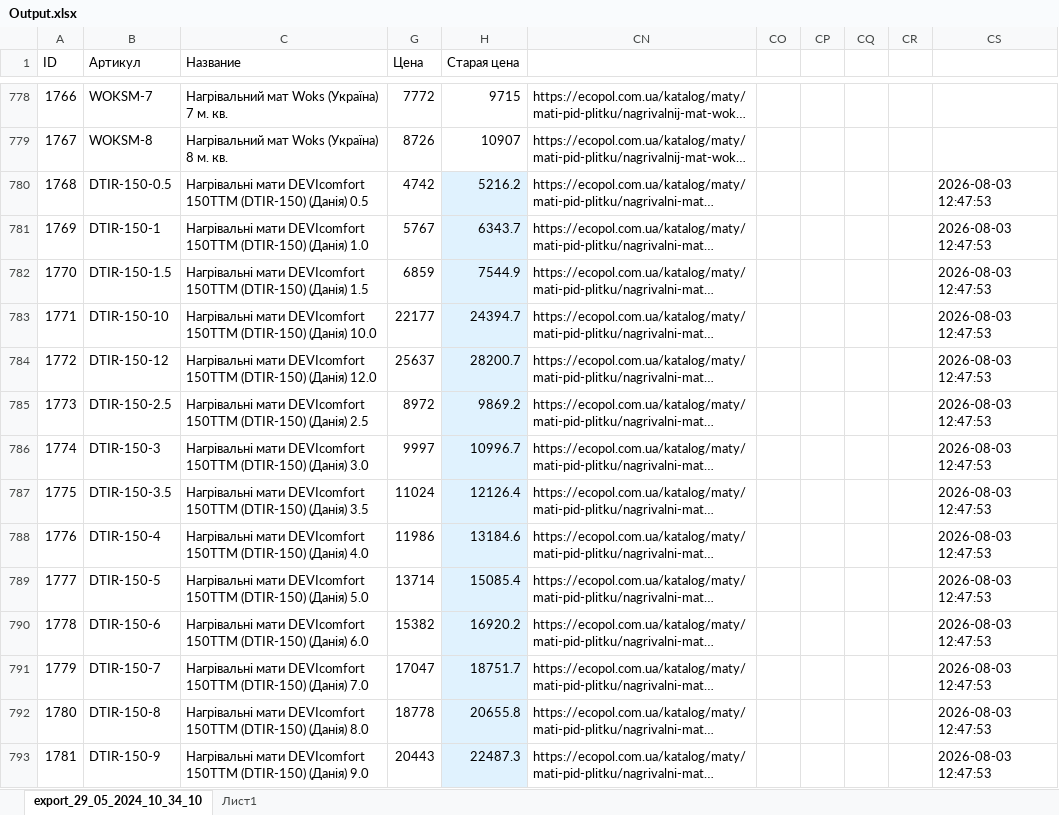
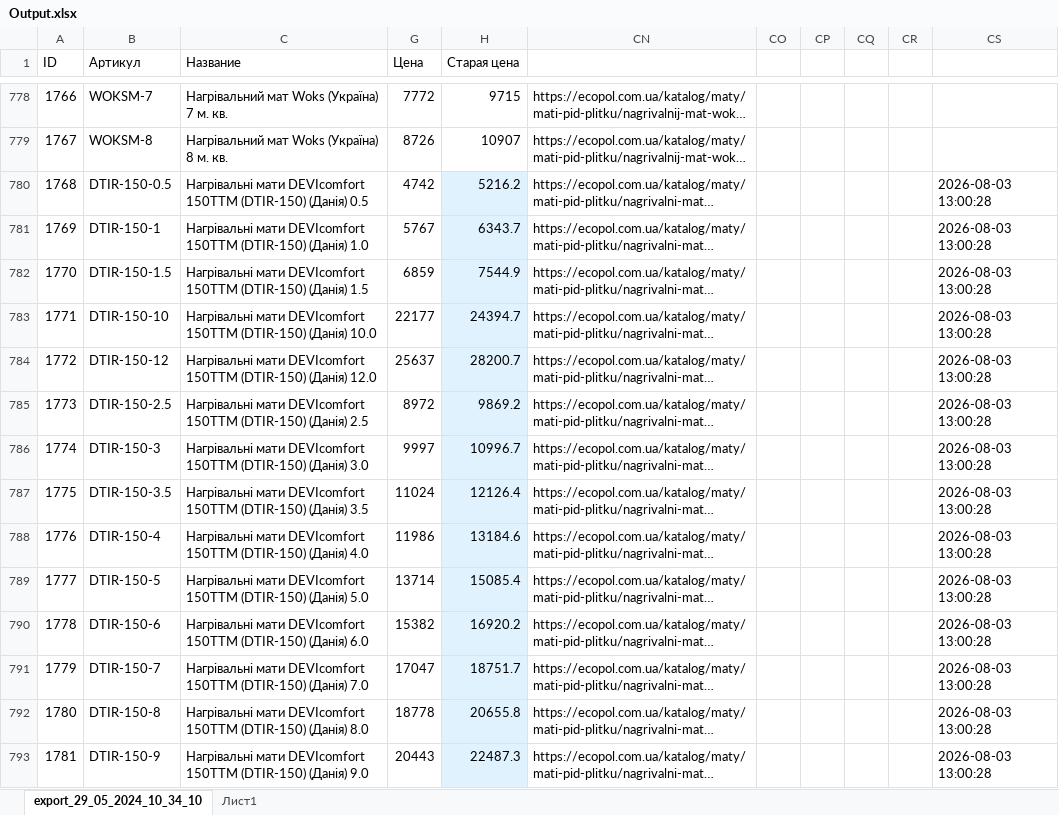
Before and after one commit to marradch/test-integrations-crm, an Excel workbook: resources/excel/Output.xlsx, sheet export_29_05_2024_10_34_10, drawn as a sheet; only a part is shown, gaps mark what is left out; long unchanged cells end in …; values as stored, in another font and other column widths than the file's, no borders; charts and pictures and table styles not drawn; the diff covers the shown part only; the diff names each change by its address in the sheet, - before the commit and + after, or states it on an @@ line.

```diff
--- a/resources/excel/Output.xlsx (sheet export_29_05_2024_10_34_10)
+++ b/resources/excel/Output.xlsx (sheet export_29_05_2024_10_34_10)
-CS780:CS793: 2026-08-03 12:47:53
+CS780:CS793: 2026-08-03 13:00:28
```
Also changed, not shown: 103 edited cells and cell formats elsewhere in this sheet, 2 other files.
